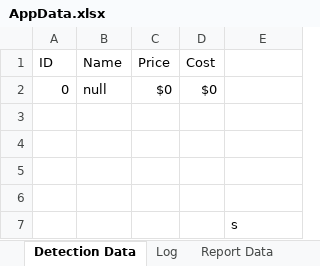
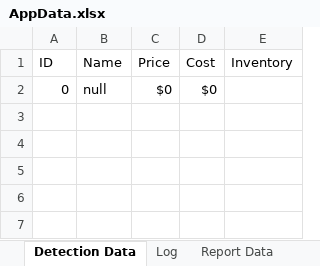
Before and after one commit to Ayidana-Aboraah/Pinkstone-VC, an Excel workbook: AppData.xlsx, sheet Detection Data, drawn as a sheet; values as stored, in another font and other column widths than the file's, no borders; the diff names each change by its address in the sheet, - before the commit and + after, or states it on an @@ line.

Commit message:
Inven
-Inventory gets updated
-Inventory can now be modified in new Reports

```diff
--- a/AppData.xlsx (sheet Detection Data)
+++ b/AppData.xlsx (sheet Detection Data)
-E1: (empty)
+E1: Inventory
-row 3: (empty)
-row 4: (empty)
-row 5: (empty)
-row 6: (empty)
-row 7:  |  |  |  | s
```
Also changed, not shown: other sheet tabs, 1 other file.
